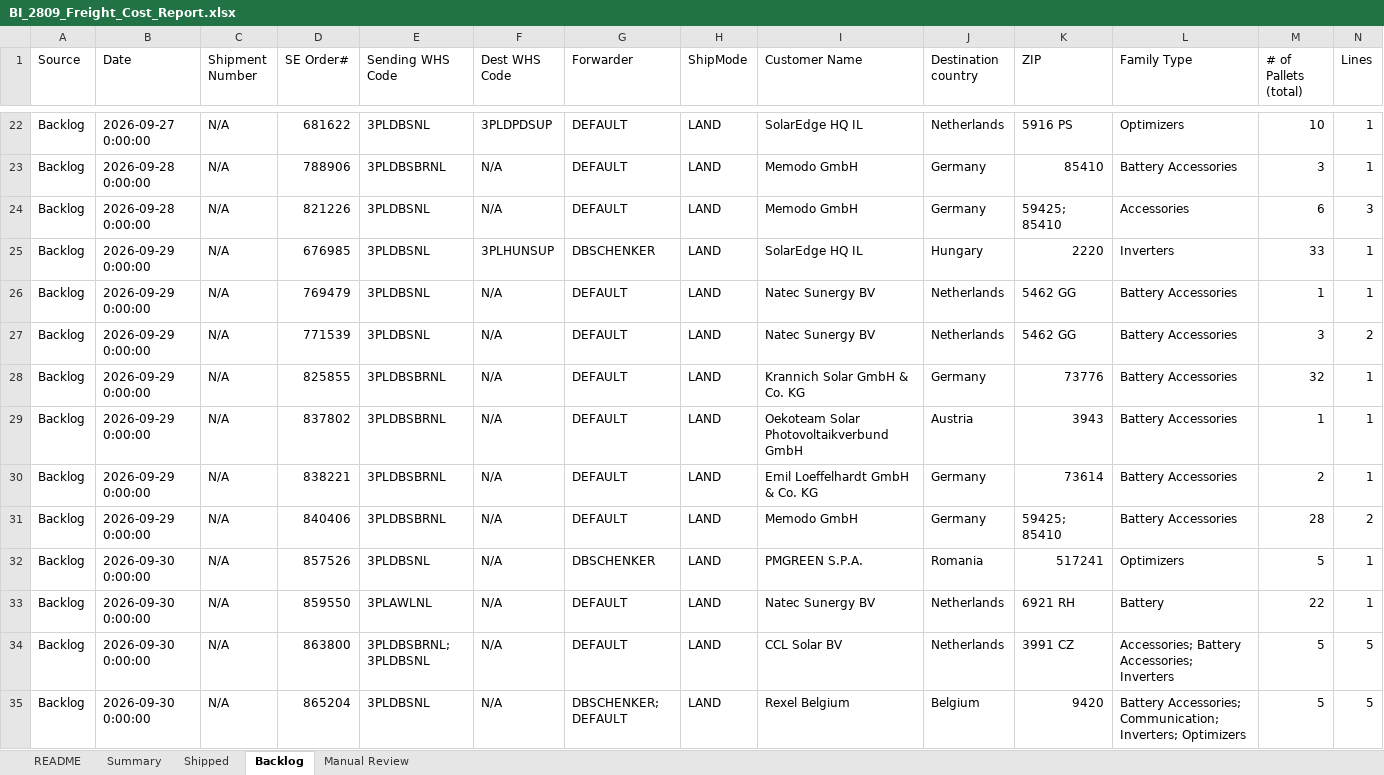
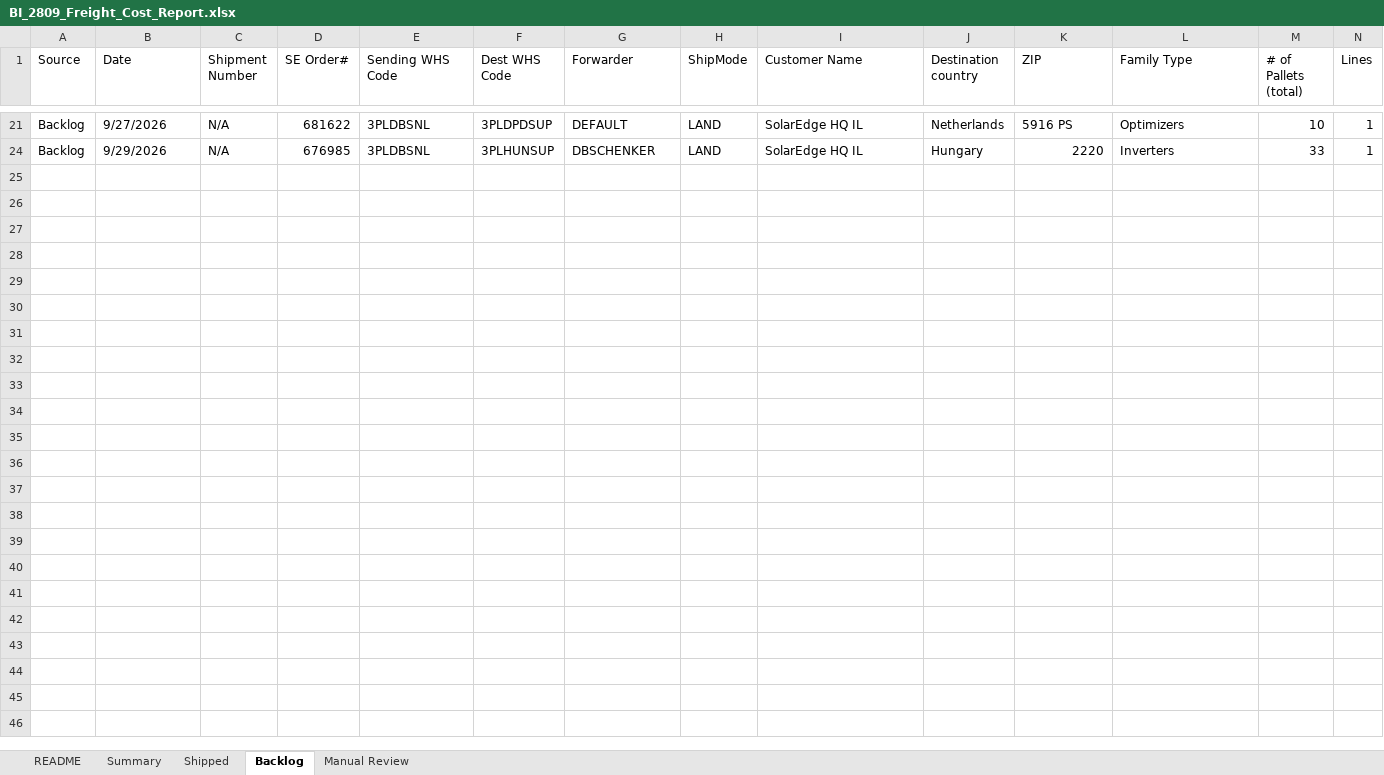
Before and after one commit to danielcarmel41-hash/logistics, an Excel workbook: output/BI_2809_Freight_Cost_Report.xlsx, sheet Backlog, drawn as a sheet; only a part is shown, gaps mark what is left out; values as stored, in another font and other column widths than the file's, no cell formats; removed rows and columns are numbered as before the commit, all else as after; rows hold the shown columns only; the diff covers the shown part only; the diff names each change by its address in the sheet, - before the commit and + after, or states it on an @@ line.

```diff
--- a/output/BI_2809_Freight_Cost_Report.xlsx (sheet Backlog)
+++ b/output/BI_2809_Freight_Cost_Report.xlsx (sheet Backlog)
-B21 (Date): 2026-09-27 0:00:00
+B21 (Date): 9/27/2026
-row 23: Backlog | 2026-09-28 0:00:00 | N/A | 788906 | 3PLDBSBRNL | N/A | DEFAULT | LAND | Memodo GmbH | Germany | 85410 | Battery Accessories | 3 | 1
-row 24: Backlog | 2026-09-28 0:00:00 | N/A | 821226 | 3PLDBSNL | N/A | DEFAULT | LAND | Memodo GmbH | Germany | 59425; 85410 | Accessories | 6 | 3
-B24 (Date): 2026-09-29 0:00:00
+B24 (Date): 9/29/2026
-row 26: Backlog | 2026-09-29 0:00:00 | N/A | 769479 | 3PLDBSNL | N/A | DEFAULT | LAND | Natec Sunergy BV | Netherlands | 5462 GG | Battery Accessories | 1 | 1
-row 27: Backlog | 2026-09-29 0:00:00 | N/A | 771539 | 3PLDBSNL | N/A | DEFAULT | LAND | Natec Sunergy BV | Netherlands | 5462 GG | Battery Accessories | 3 | 2
-row 28: Backlog | 2026-09-29 0:00:00 | N/A | 825855 | 3PLDBSBRNL | N/A | DEFAULT | LAND | Krannich Solar GmbH & Co. KG | Germany | 73776 | Battery Accessories | 32 | 1
-row 29: Backlog | 2026-09-29 0:00:00 | N/A | 837802 | 3PLDBSBRNL | N/A | DEFAULT | LAND | Oekoteam Solar Photovoltaikverbund GmbH | Austria | 3943 | Battery Accessories | 1 | 1
-row 30: Backlog | 2026-09-29 0:00:00 | N/A | 838221 | 3PLDBSBRNL | N/A | DEFAULT | LAND | Emil Loeffelhardt GmbH & Co. KG | Germany | 73614 | Battery Accessories | 2 | 1
-row 31: Backlog | 2026-09-29 0:00:00 | N/A | 840406 | 3PLDBSBRNL | N/A | DEFAULT | LAND | Memodo GmbH | Germany | 59425; 85410 | Battery Accessories | 28 | 2
-row 32: Backlog | 2026-09-30 0:00:00 | N/A | 857526 | 3PLDBSNL | N/A | DBSCHENKER | LAND | PMGREEN S.P.A. | Romania | 517241 | Optimizers | 5 | 1
-row 33: Backlog | 2026-09-30 0:00:00 | N/A | 859550 | 3PLAWLNL | N/A | DEFAULT | LAND | Natec Sunergy BV | Netherlands | 6921 RH | Battery | 22 | 1
-row 34: Backlog | 2026-09-30 0:00:00 | N/A | 863800 | 3PLDBSBRNL; 3PLDBSNL | N/A | DEFAULT | LAND | CCL Solar BV | Netherlands | 3991 CZ | Accessories; Battery Accessories; Inverters | 5 | 5
-row 35: Backlog | 2026-09-30 0:00:00 | N/A | 865204 | 3PLDBSNL | N/A | DBSCHENKER; DEFAULT | LAND | Rexel Belgium | Belgium | 9420 | Battery Accessories; Communication; Inverters; Optimizers | 5 | 5
```
Also changed, not shown: 15 removed rows and 5 edited cells elsewhere in this sheet, sheet Shipped, sheet Manual Review, sheet Summary, sheet README, cell formats, hidden cells, 3 other files.
